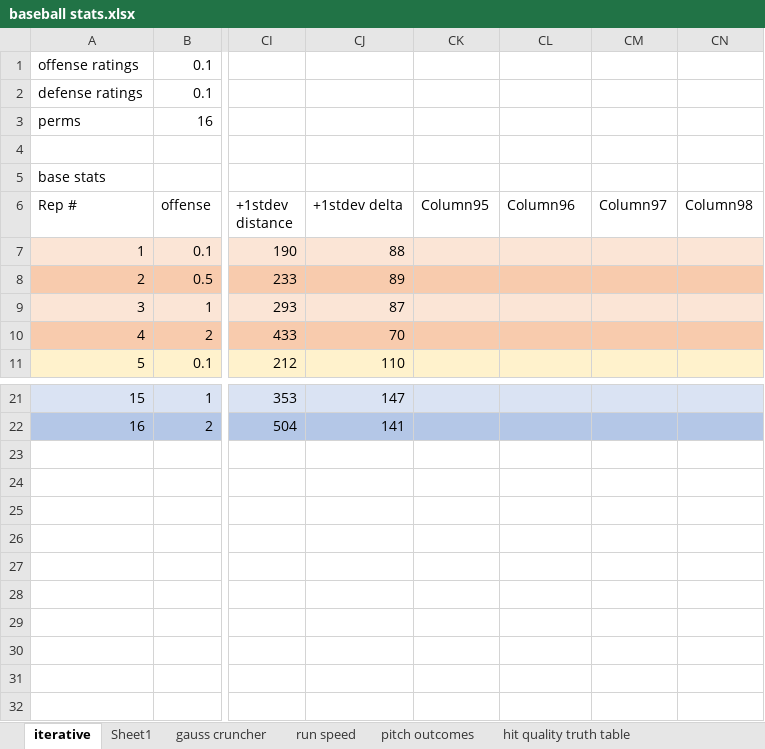
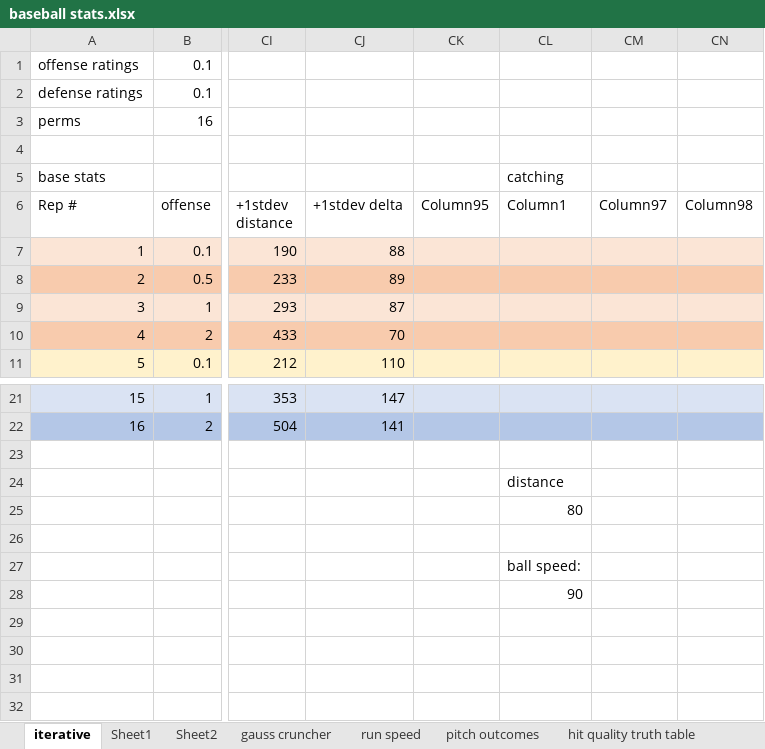
Before and after one commit to starshinePerigee/blaseball-manager, an Excel workbook: plans/baseball stats.xlsx, sheet iterative, drawn as a sheet; only a part is shown, gaps mark what is left out; values as stored, in another font and other column widths than the file's, no borders; conditional formats and table styles not drawn; the diff names each change by its address in the sheet, - before the commit and + after, or states it on an @@ line.

```diff
--- a/plans/baseball stats.xlsx (sheet iterative)
+++ b/plans/baseball stats.xlsx (sheet iterative)
+sheet tab: Sheet2
-CL5 (Column1): (empty)
+CL5 (Column1): catching
-CL6: Column96
+CL6: Column1
-CL24 (Column1): (empty)
+CL24 (Column1): distance
-CL25 (Column1): (empty)
+CL25 (Column1): 80
-CL27 (Column1): (empty)
+CL27 (Column1): ball speed:
-CL28 (Column1): (empty)
+CL28 (Column1): 90
```
Also changed, not shown: plans/stats wiggler.xlsx, 13 other files.
